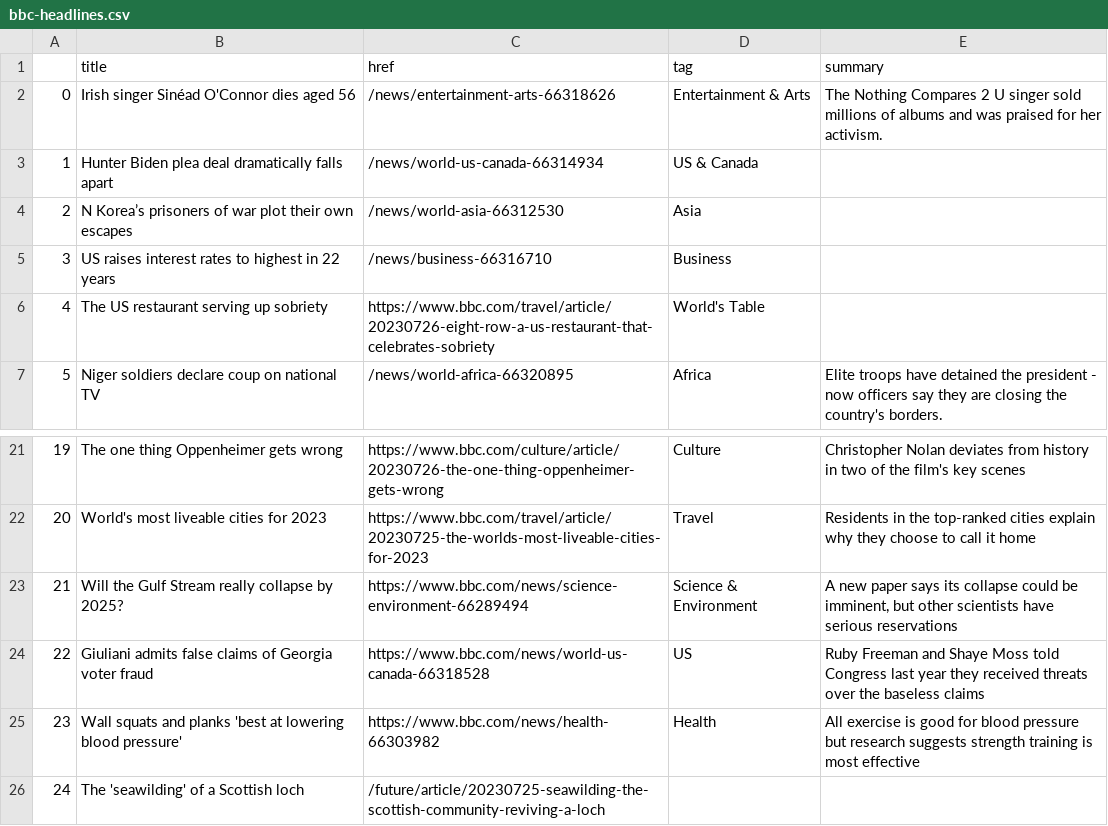
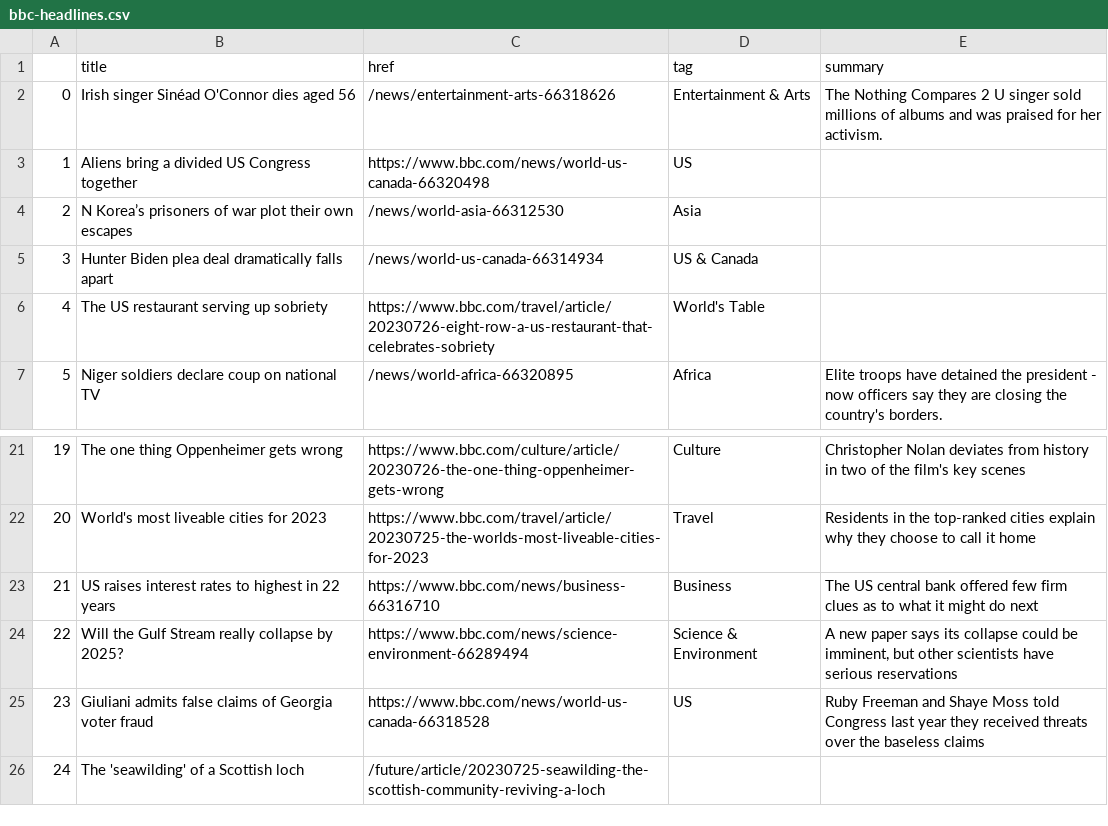
Before and after one commit to jbolster252/scraper.py, a CSV file: bbc-headlines.csv, drawn as a sheet; only a part is shown, gaps mark what is left out; removed rows and columns are numbered as before the commit, all else as after; the diff names each change by its address in the sheet, - before the commit and + after, or states it on an @@ line.

```diff
--- a/bbc-headlines.csv
+++ b/bbc-headlines.csv
+row 3: 1 | Aliens bring a divided US Congress together | https://www.bbc.com/news/world-us-canada-66320498 | US
@@ column A renumbered between rows 5 and 25 @@
-row 5: 3 | US raises interest rates to highest in 22 years | /news/business-66316710 | Business
+row 23: 21 | US raises interest rates to highest in 22 years | https://www.bbc.com/news/business-66316710 | Business | The US central bank offered few firm clues as to what it might do next
-row 25: 23 | Wall squats and planks 'best at lowering blood pressure' | https://www.bbc.com/news/health-66303982 | Health | All exercise is good for blood pressure but research suggests strength training is most effective
```
